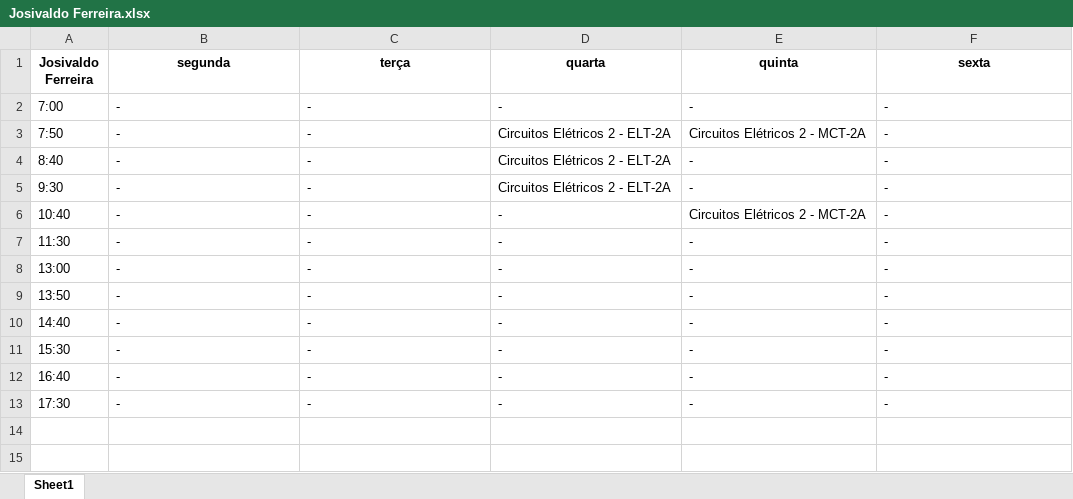
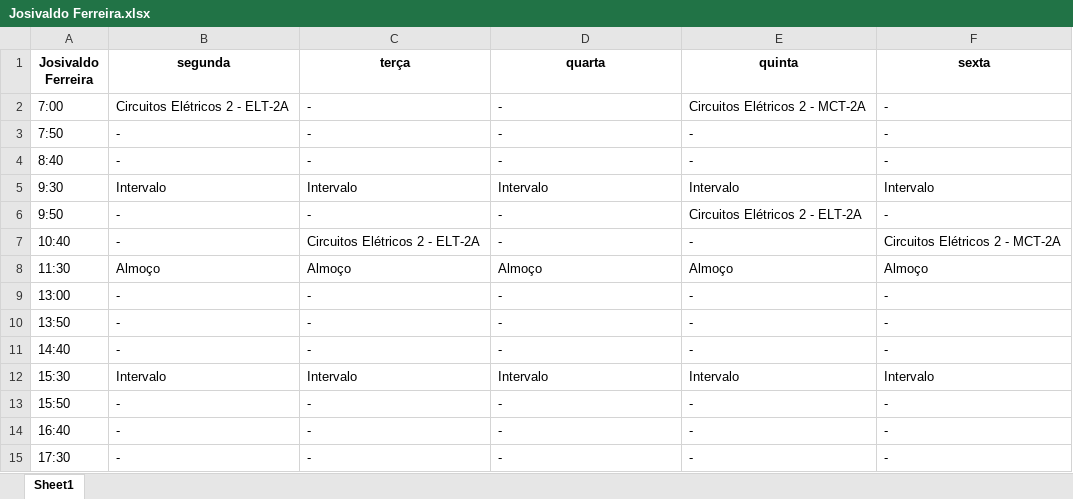
Before and after one commit to TulioHRC/Horarios-CEFET, an Excel workbook: data/teacher/Josivaldo Ferreira.xlsx, sheet Sheet1, drawn as a sheet; values as stored, in another font and other column widths than the file's, no borders; addresses are those after the commit; the diff names each change by its address in the sheet, - before the commit and + after, or states it on an @@ line.

```diff
--- a/data/teacher/Josivaldo Ferreira.xlsx (sheet Sheet1)
+++ b/data/teacher/Josivaldo Ferreira.xlsx (sheet Sheet1)
-B2 (segunda): -
+B2 (segunda): Circuitos Elétricos 2 - ELT-2A
-E2 (quinta): -
+E2 (quinta): Circuitos Elétricos 2 - MCT-2A
-D3:D4 (quarta): Circuitos Elétricos 2 - ELT-2A
+D3:D4 (quarta): -
-E3 (quinta): Circuitos Elétricos 2 - MCT-2A
+E3 (quinta): -
-B5 (segunda): -
+B5 (segunda): Intervalo
-C5 (terça): -
+C5 (terça): Intervalo
-D5 (quarta): Circuitos Elétricos 2 - ELT-2A
+D5 (quarta): Intervalo
-E5 (quinta): -
+E5 (quinta): Intervalo
-F5 (sexta): -
+F5 (sexta): Intervalo
+row 6: 9:50 | - | - | - | Circuitos Elétricos 2 - ELT-2A | -
-C7 (terça): -
+C7 (terça): Circuitos Elétricos 2 - ELT-2A
-E7 (quinta): Circuitos Elétricos 2 - MCT-2A
+E7 (quinta): -
-F7 (sexta): -
+F7 (sexta): Circuitos Elétricos 2 - MCT-2A
-B8 (segunda): -
+B8 (segunda): Almoço
-C8 (terça): -
+C8 (terça): Almoço
-D8 (quarta): -
+D8 (quarta): Almoço
-E8 (quinta): -
+E8 (quinta): Almoço
-F8 (sexta): -
+F8 (sexta): Almoço
+row 12: 15:30 | Intervalo | Intervalo | Intervalo | Intervalo | Intervalo
-A13 (Josivaldo Ferreira): 15:30
+A13 (Josivaldo Ferreira): 15:50
```
Also changed, not shown: data/turm/ELT-2A.xlsx, data/turm/ELT-3A.xlsx, 12 other files.
